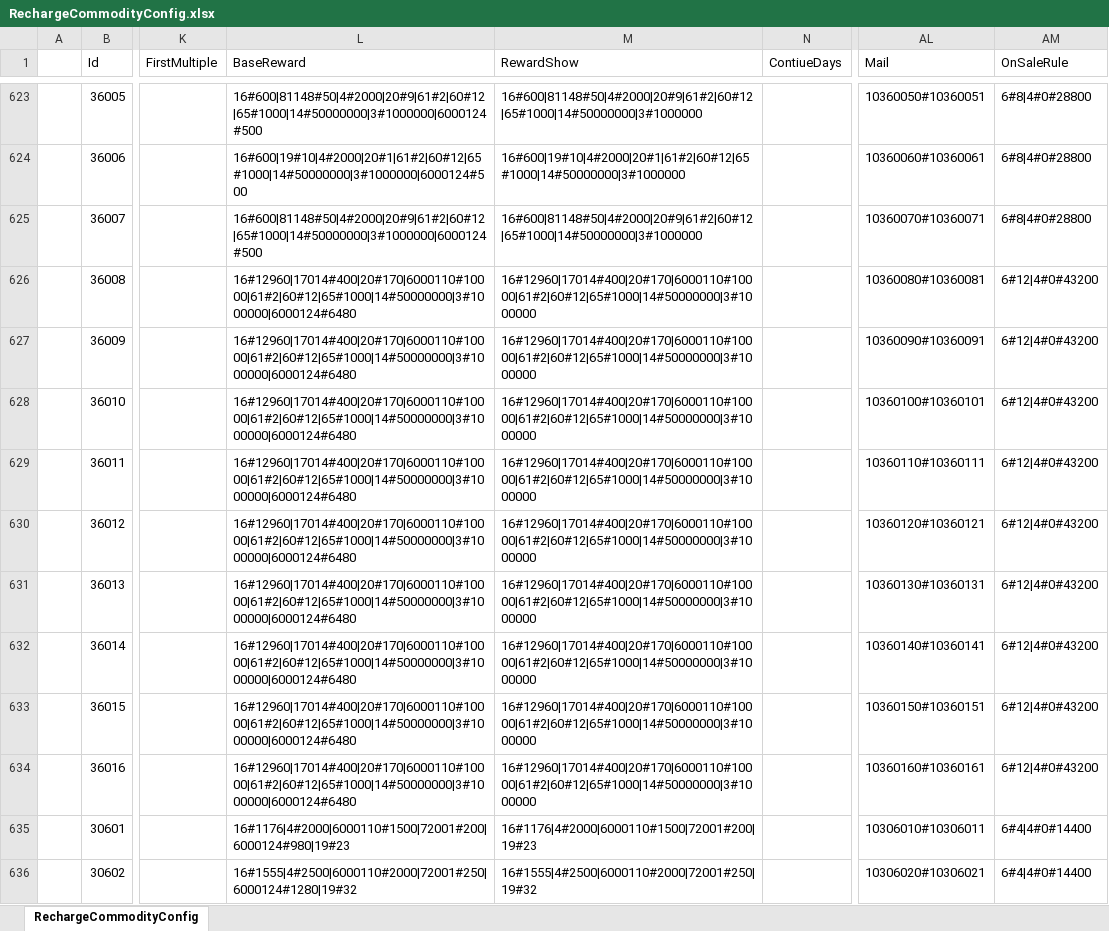
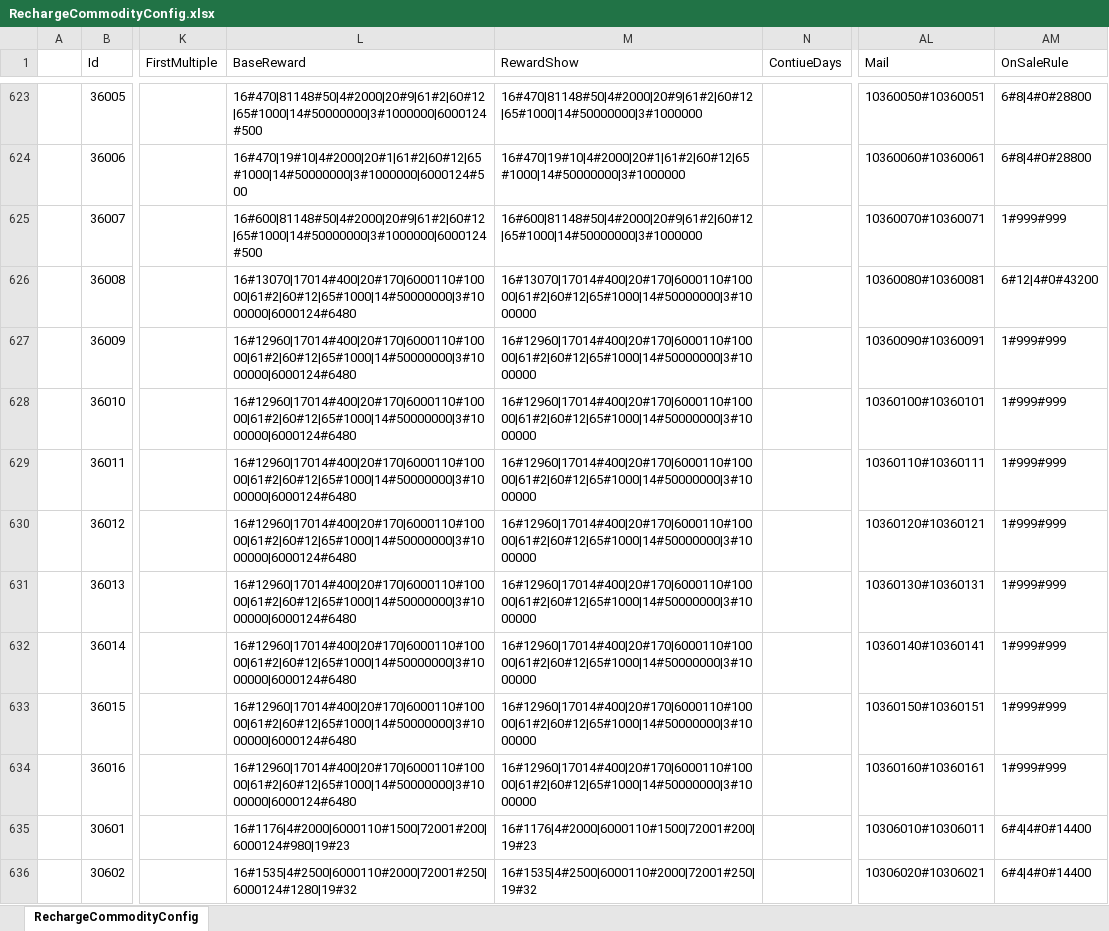
Before and after one commit to a772616239/TimeSpaceGirl1, an Excel workbook: data_execl/base_data/RechargeCommodityConfig.xlsx, sheet RechargeCommodityConfig, drawn as a sheet; only a part is shown, gaps mark what is left out; values as stored, in another font and other column widths than the file's, no borders; the diff covers the shown part only; the diff names each change by its address in the sheet, - before the commit and + after, or states it on an @@ line.

Commit message:
config(数值): R15 G3 收官 —— PAVA 阶梯 + 补谷 6 行，叠买治理关停 38 行，回测 8/8
R14 回测遗留三项一次收口（回测台 _output/backtest_r15.json，8/8 达标）。

G3 低价档边际价值太平（7 处 10~13% 浅倒挂 → 0 处）
- mono 段用 PAVA 保序回归（权重=档内条数）按页签族掰档：只动违反单调的档位，
  最低价档只涨不削、单档 ±35% 封顶、迭代到收敛。
- 实测 6 行净 +510 钻（对比上轮 A 案估算 1.03 万钻省 95%）：35001/35101/35201
  18 元 3.06→3.75 抽（+22.3%），6202/6702/7302 12 元 2.41→2.50 抽（+3.8%）。
  18 元档中位 0.2139→0.2576，与 12 元拉平；净增 2.3 抽/档存量 88 抽 = +2.65%。
- mono 段同时含补谷（R14 cap 只削峰）：低于「中位 −20%」抬回地板，取整向上。
- 剩余 9 处倒挂全部 ≤0.9%（取整噪声）；G1 1.48x→1.44x，同档最优/中位 1.14x。

叠买治理（dup 段，判据 = 内容+价格+页签+限购+开放窗口全同）
- 关停 38 行（OnSaleRule→1#999#999，可随时恢复）：成长基金 102–105（原可连买
  5 次 = 490 元 490 抽，648 礼包的 2.83 倍）、36003–36016 真重复、9102–9107、
  9502–9505、33004–33020、500–502、610–612。货架 540→502，无价值损失。
- 核查保留：3#20005~37005 / 3#70003~70504 是章节轮换（一周一期互不重叠）；
  6#4|4#0#14400 族是限时阶梯（窗口时长不同、内容不同）。「同内容同窗口最多 1 行」自检确认。
- 券 20（1500/2500 钻）确认为英雄池唯一入场券（LotteryType=2 只收 20#N、无钻石
  入口），无可比钻价，FAIL 改观察项。

工程坑（已固化进自检）
- 补谷取整必须 ceil：round() 少给 ≤5 钻，落表后仍在线下方。粒度决定方向：补谷向上、削峰向下。
- 通胀分母取「受影响档位存量」而非「被改行自身」（6 行 18 抽 vs 88 抽，11% vs 2.65%）。

细则见 docs/G3收官与叠买治理-20261021.md。部署：单导 RechargeCommodityConfig 即可
（LuckyCatConfig 本轮未动）；102–105 若要改回分章节解锁，需策划给活动门控条件。

```diff
--- a/data_execl/base_data/RechargeCommodityConfig.xlsx (sheet RechargeCommodityConfig)
+++ b/data_execl/base_data/RechargeCommodityConfig.xlsx (sheet RechargeCommodityConfig)
-L623 (BaseReward): 16#600|81148#50|4#2000|20#9|61#2|60#12|65#1000|14#50000000|3#1000000|6000124#500
+L623 (BaseReward): 16#470|81148#50|4#2000|20#9|61#2|60#12|65#1000|14#50000000|3#1000000|6000124#500
-M623 (RewardShow): 16#600|81148#50|4#2000|20#9|61#2|60#12|65#1000|14#50000000|3#1000000
+M623 (RewardShow): 16#470|81148#50|4#2000|20#9|61#2|60#12|65#1000|14#50000000|3#1000000
-L624 (BaseReward): 16#600|19#10|4#2000|20#1|61#2|60#12|65#1000|14#50000000|3#1000000|6000124#500
+L624 (BaseReward): 16#470|19#10|4#2000|20#1|61#2|60#12|65#1000|14#50000000|3#1000000|6000124#500
-M624 (RewardShow): 16#600|19#10|4#2000|20#1|61#2|60#12|65#1000|14#50000000|3#1000000
+M624 (RewardShow): 16#470|19#10|4#2000|20#1|61#2|60#12|65#1000|14#50000000|3#1000000
-AM625 (OnSaleRule): 6#8|4#0#28800
+AM625 (OnSaleRule): 1#999#999
-L626 (BaseReward): 16#12960|17014#400|20#170|6000110#10000|61#2|60#12|65#1000|14#50000000|3#1000000|6000124#6480
+L626 (BaseReward): 16#13070|17014#400|20#170|6000110#10000|61#2|60#12|65#1000|14#50000000|3#1000000|6000124#6480
-M626 (RewardShow): 16#12960|17014#400|20#170|6000110#10000|61#2|60#12|65#1000|14#50000000|3#1000000
+M626 (RewardShow): 16#13070|17014#400|20#170|6000110#10000|61#2|60#12|65#1000|14#50000000|3#1000000
-AM627:AM634 (OnSaleRule): 6#12|4#0#43200
+AM627:AM634 (OnSaleRule): 1#999#999
-L636 (BaseReward): 16#1555|4#2500|6000110#2000|72001#250|6000124#1280|19#32
+L636 (BaseReward): 16#1535|4#2500|6000110#2000|72001#250|6000124#1280|19#32
-M636 (RewardShow): 16#1555|4#2500|6000110#2000|72001#250|19#32
+M636 (RewardShow): 16#1535|4#2500|6000110#2000|72001#250|19#32
```
Also changed, not shown: 375 edited cells elsewhere in this sheet, 2 other files.
